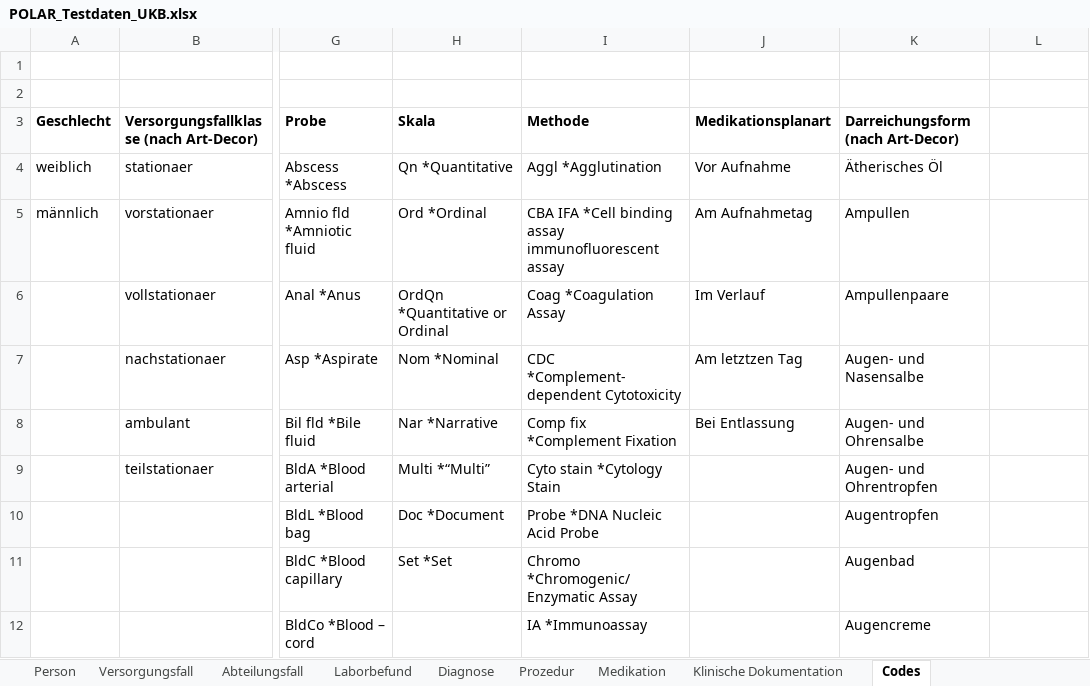
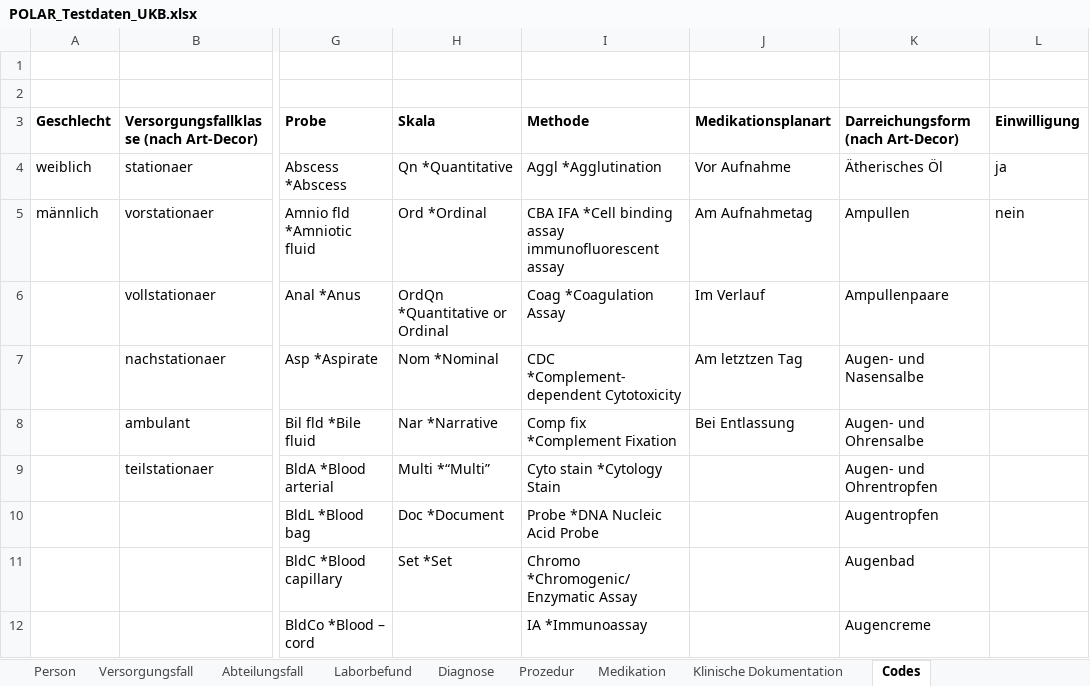
Before and after one commit to medizininformatik-initiative/excel2fhir, an Excel workbook: src/main/resources/excel/POLAR_Testdaten_UKB.xlsx, sheet Codes, drawn as a sheet; only a part is shown, gaps mark what is left out; values as stored, in another font and other column widths than the file's, no borders; the diff names each change by its address in the sheet, - before the commit and + after, or states it on an @@ line.

```diff
--- a/src/main/resources/excel/POLAR_Testdaten_UKB.xlsx (sheet Codes)
+++ b/src/main/resources/excel/POLAR_Testdaten_UKB.xlsx (sheet Codes)
-L3: (empty)
+L3: Einwilligung
-L4 (Einwilligung): (empty)
+L4 (Einwilligung): ja
-L5 (Einwilligung): (empty)
+L5 (Einwilligung): nein
```
Also changed, not shown: sheet Person, src/main/resources/excel/POLAR_Testdaten_UKE.xlsx, src/main/resources/excel/POLAR_Testdaten_UKFAU.xlsx, 9 other files.
